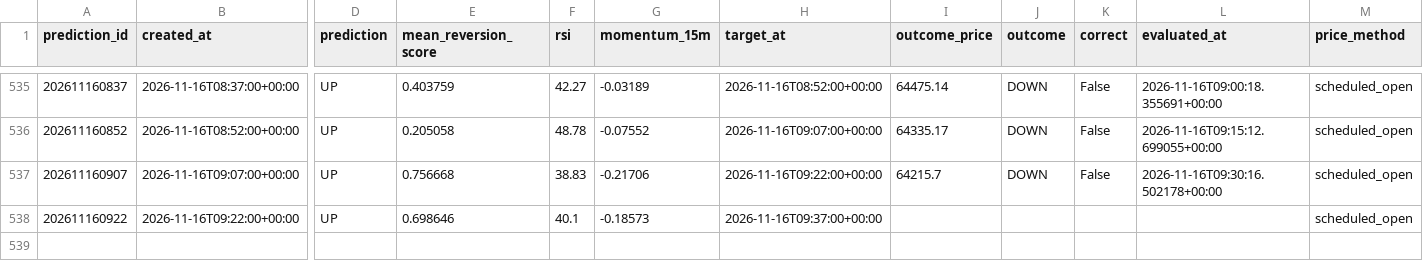
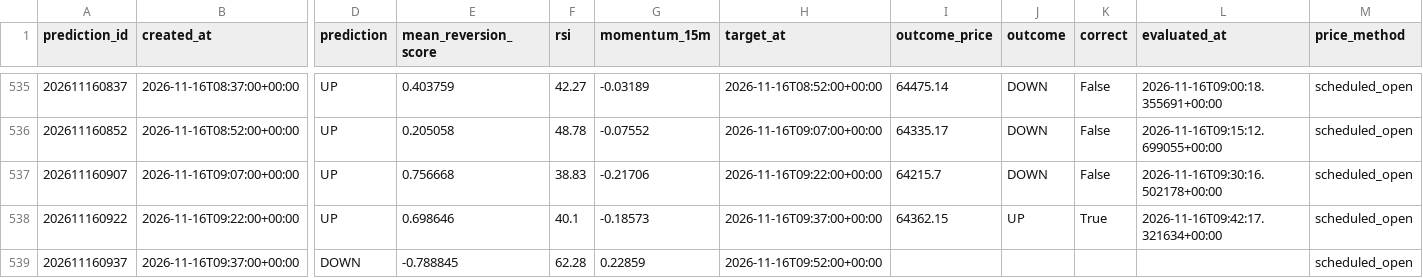
Before and after one commit to UncleJeffaffa/bitcoin-prediction-bot, a CSV file: paper_mean_reversion.csv, drawn as a sheet; only a part is shown, gaps mark what is left out; rows hold the shown columns only; the diff names each change by its address in the sheet, - before the commit and + after, or states it on an @@ line.

```diff
--- a/paper_mean_reversion.csv
+++ b/paper_mean_reversion.csv
-I538 (outcome_price): (empty)
+I538 (outcome_price): 64362.15
-J538 (outcome): (empty)
+J538 (outcome): UP
-K538 (correct): (empty)
+K538 (correct): True
-L538 (evaluated_at): (empty)
+L538 (evaluated_at): 2026-11-16T09:42:17.321634+00:00
+row 539: 202611160937 | 2026-11-16T09:37:00+00:00 | DOWN | -0.788845 | 62.28 | 0.22859 | 2026-11-16T09:52:00+00:00 |  |  |  |  | scheduled_open
```
Also changed, not shown: predictions.csv.
